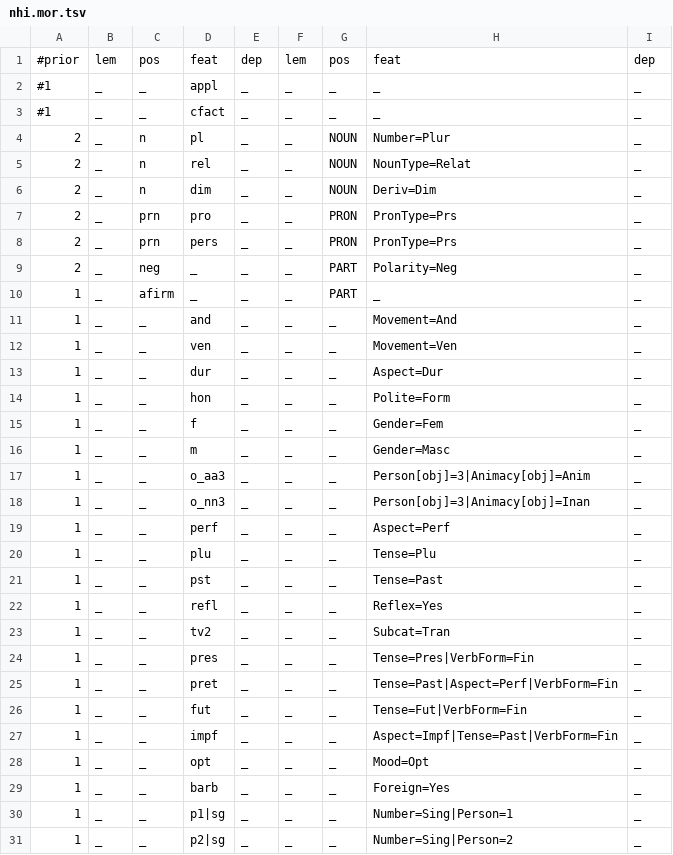
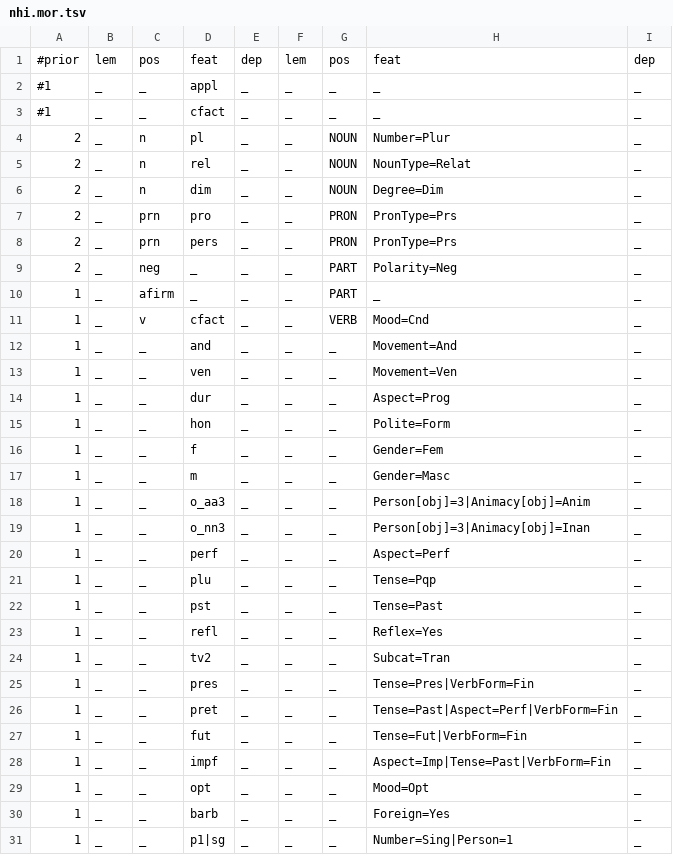
Before and after one commit to ElotlMX/py-elotl, a TSV file: elotl/nahuatl/data/nhi.mor.tsv, drawn as a sheet; only a part is shown; the shorter side is filled out with more unchanged rows.

```diff
--- a/elotl/nahuatl/data/nhi.mor.tsv
+++ b/elotl/nahuatl/data/nhi.mor.tsv
@@ -5,3 +5,3 @@
 2	_	n	rel	_	_	NOUN	NounType=Relat	_	
-2	_	n	dim	_	_	NOUN	Deriv=Dim	_	
+2	_	n	dim	_	_	NOUN	Degree=Dim	_	
 2	_	prn	pro	_	_	PRON	PronType=Prs	_
@@ -10,5 +10,6 @@
 1	_	afirm	_	_	_	PART	_	_
+1	_	v	cfact	_	_	VERB	Mood=Cnd	_
 1	_	_	and	_	_	_	Movement=And	_
 1	_	_	ven	_	_	_	Movement=Ven	_
-1	_	_	dur	_	_	_	Aspect=Dur	_
+1	_	_	dur	_	_	_	Aspect=Prog	_
 1	_	_	hon	_	_	_	Polite=Form	_
@@ -19,3 +20,3 @@
 1	_	_	perf	_	_	_	Aspect=Perf	_
-1	_	_	plu	_	_	_	Tense=Plu	_
+1	_	_	plu	_	_	_	Tense=Pqp	_
 1	_	_	pst	_	_	_	Tense=Past	_
@@ -26,3 +27,3 @@
 1	_	_	fut	_	_	_	Tense=Fut|VerbForm=Fin	_
-1	_	_	impf	_	_	_	Aspect=Impf|Tense=Past|VerbForm=Fin	_
+1	_	_	impf	_	_	_	Aspect=Imp|Tense=Past|VerbForm=Fin	_
 1	_	_	opt	_	_	_	Mood=Opt	_
```
Also changed, not shown: 2 other files.
